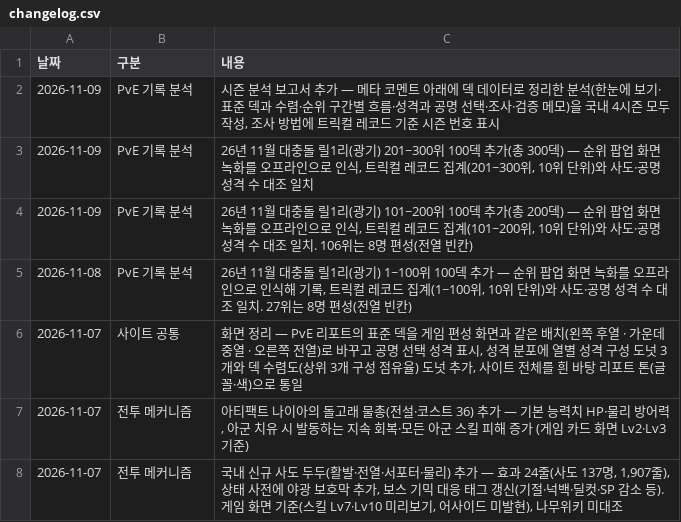
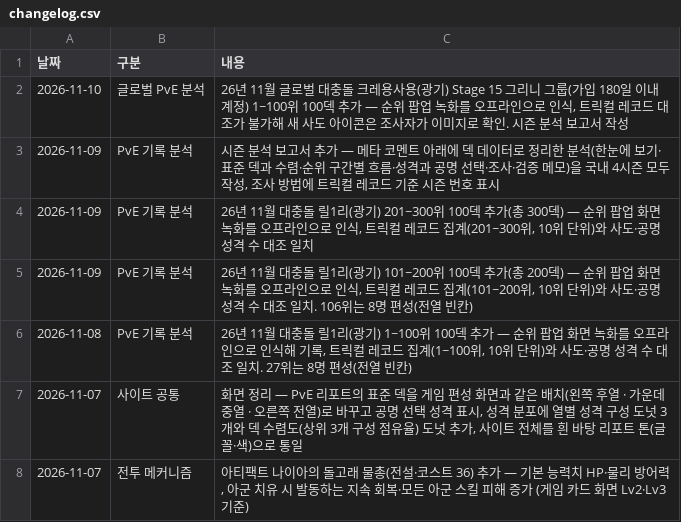
Before and after one commit to gasumii/trickcal-meta, a CSV file: data/changelog.csv, drawn as a sheet; only a part is shown; the shorter side is filled out with more unchanged rows; the diff names each change by its address in the sheet, - before the commit and + after, or states it on an @@ line.

Commit message:
글로벌 대충돌 크레용사용(광기) 그리니 그룹 1~100위 추가, 분석 보고서·이상 기록 표시

```diff
--- a/data/changelog.csv
+++ b/data/changelog.csv
+row 2: 2026-11-10 | 글로벌 PvE 분석 | 26년 11월 글로벌 대충돌 크레용사용(광기) Stage 15 그리니 그룹(가입 180일 이내 계정) 1~100위 100덱 추가 — 순위 팝업 녹화를 오프라인으로 인식, 트릭컬 레코드 대조가 불가해 새 사도 아이콘은 조사자가 이미지로 확인. 시즌 분석 보고서 작성
```
Also changed, not shown: 5 other files.
